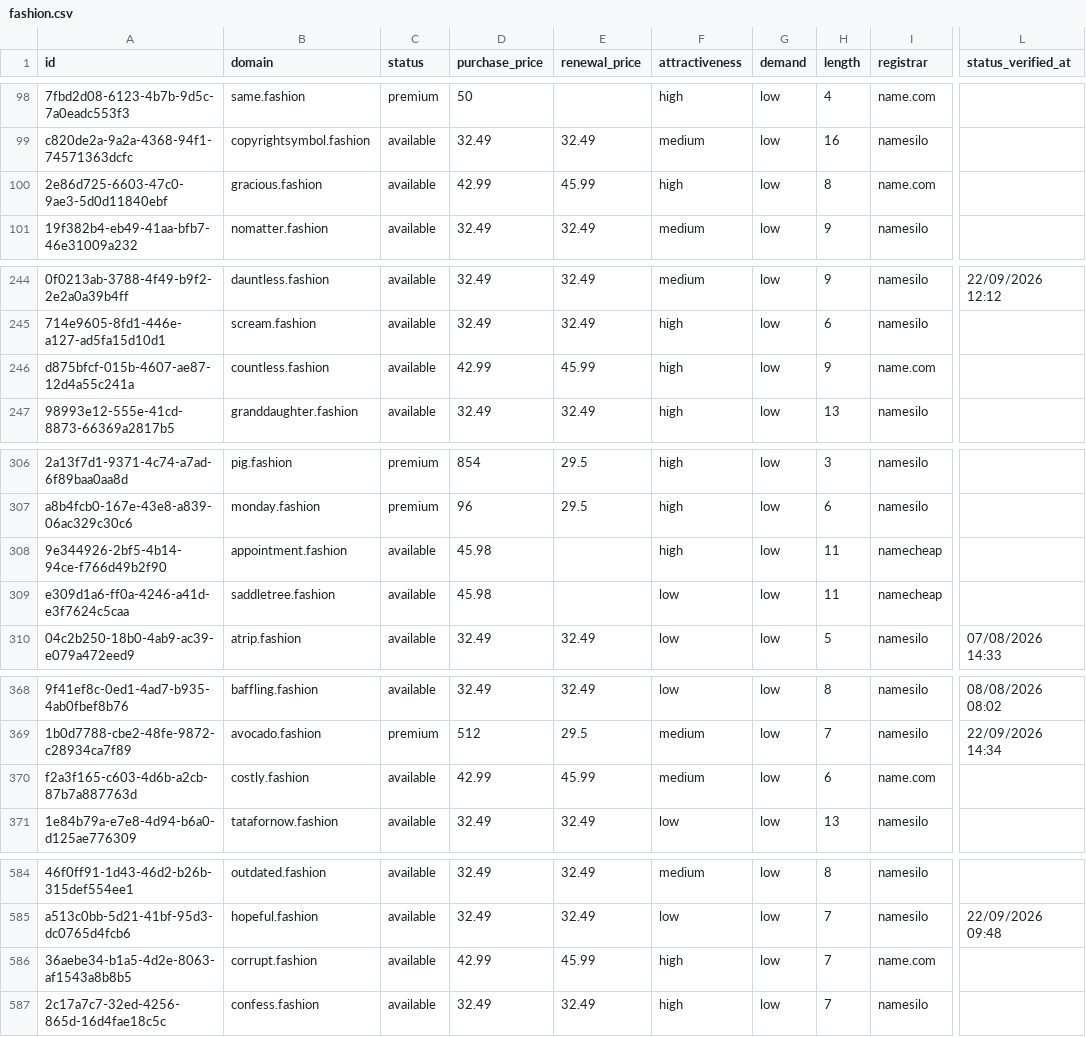
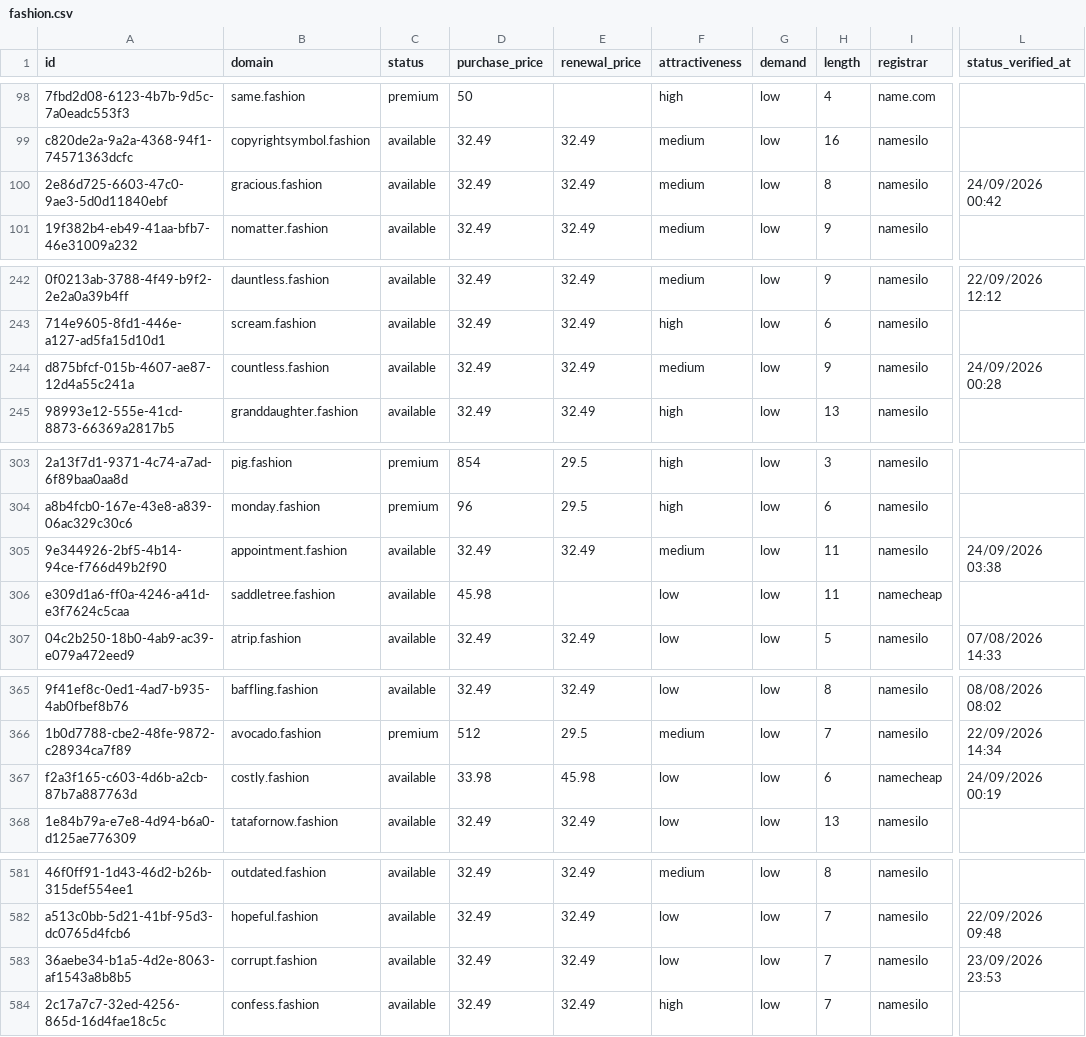
Before and after one commit to UniqueDomains/fashion-oneword-domains, a CSV file: fashion.csv, drawn as a sheet; only a part is shown, gaps mark what is left out; addresses are those after the commit; the diff covers the shown part only; the diff names each change by its address in the sheet, - before the commit and + after, or states it on an @@ line.

```diff
--- a/fashion.csv
+++ b/fashion.csv
-D100 (purchase_price): 42.99
+D100 (purchase_price): 32.49
-E100 (renewal_price): 45.99
+E100 (renewal_price): 32.49
-F100 (attractiveness): high
+F100 (attractiveness): medium
-I100 (registrar): name.com
+I100 (registrar): namesilo
-L100 (status_verified_at): (empty)
+L100 (status_verified_at): 24/09/2026 00:42
-D244 (purchase_price): 42.99
+D244 (purchase_price): 32.49
-E244 (renewal_price): 45.99
+E244 (renewal_price): 32.49
-F244 (attractiveness): high
+F244 (attractiveness): medium
-I244 (registrar): name.com
+I244 (registrar): namesilo
-L244 (status_verified_at): (empty)
+L244 (status_verified_at): 24/09/2026 00:28
-D305 (purchase_price): 45.98
+D305 (purchase_price): 32.49
-E305 (renewal_price): (empty)
+E305 (renewal_price): 32.49
-F305 (attractiveness): high
+F305 (attractiveness): medium
-I305 (registrar): namecheap
+I305 (registrar): namesilo
-L305 (status_verified_at): (empty)
+L305 (status_verified_at): 24/09/2026 03:38
-D367 (purchase_price): 42.99
+D367 (purchase_price): 33.98
-E367 (renewal_price): 45.99
+E367 (renewal_price): 45.98
-F367 (attractiveness): medium
+F367 (attractiveness): low
-I367 (registrar): name.com
+I367 (registrar): namecheap
-L367 (status_verified_at): (empty)
+L367 (status_verified_at): 24/09/2026 00:19
-D583 (purchase_price): 42.99
+D583 (purchase_price): 32.49
-E583 (renewal_price): 45.99
+E583 (renewal_price): 32.49
-F583 (attractiveness): high
+F583 (attractiveness): low
-I583 (registrar): name.com
+I583 (registrar): namesilo
-L583 (status_verified_at): (empty)
+L583 (status_verified_at): 23/09/2026 23:53
```
Also changed, not shown: 4 added rows, 4 removed rows and 108 edited cells elsewhere in this file, 4 other files.
